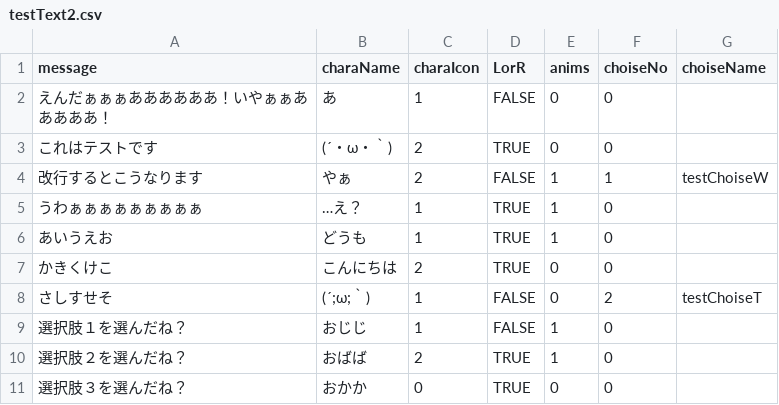
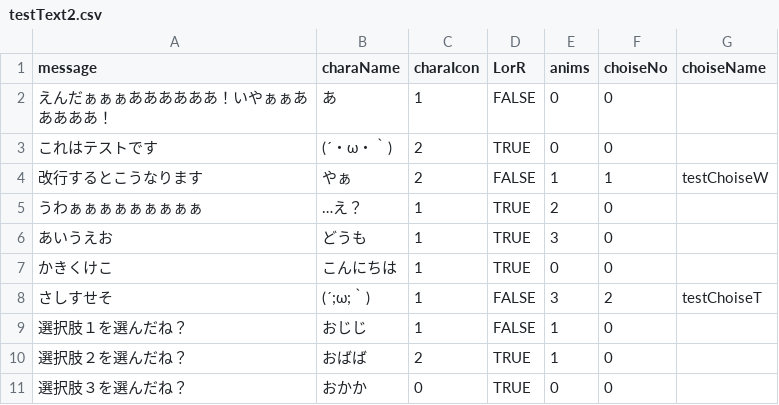
Before and after one commit to Eru3726/ProjectX, a CSV file: ProjectX/Assets/Taisei/Resources/testText2.csv, drawn as a sheet.

```diff
--- a/ProjectX/Assets/Taisei/Resources/testText2.csv
+++ b/ProjectX/Assets/Taisei/Resources/testText2.csv
@@ -4,6 +4,6 @@
 "改行するとこうなります	",やぁ,2,FALSE,1,1,testChoiseW
-うわぁぁぁぁぁぁぁぁぁ,…え？,1,TRUE,1,0,
-"あいうえお	",どうも,1,TRUE,1,0,
-"かきくけこ	",こんにちは,2,TRUE,0,0,
-"さしすせそ	",(´;ω;｀),1,FALSE,0,2,testChoiseT
+うわぁぁぁぁぁぁぁぁぁ,…え？,1,TRUE,2,0,
+"あいうえお	",どうも,1,TRUE,3,0,
+"かきくけこ	",こんにちは,1,TRUE,0,0,
+"さしすせそ	",(´;ω;｀),1,FALSE,3,2,testChoiseT
 選択肢１を選んだね？,おじじ,1,FALSE,1,0,
```
Also changed, not shown: 50 other files.
